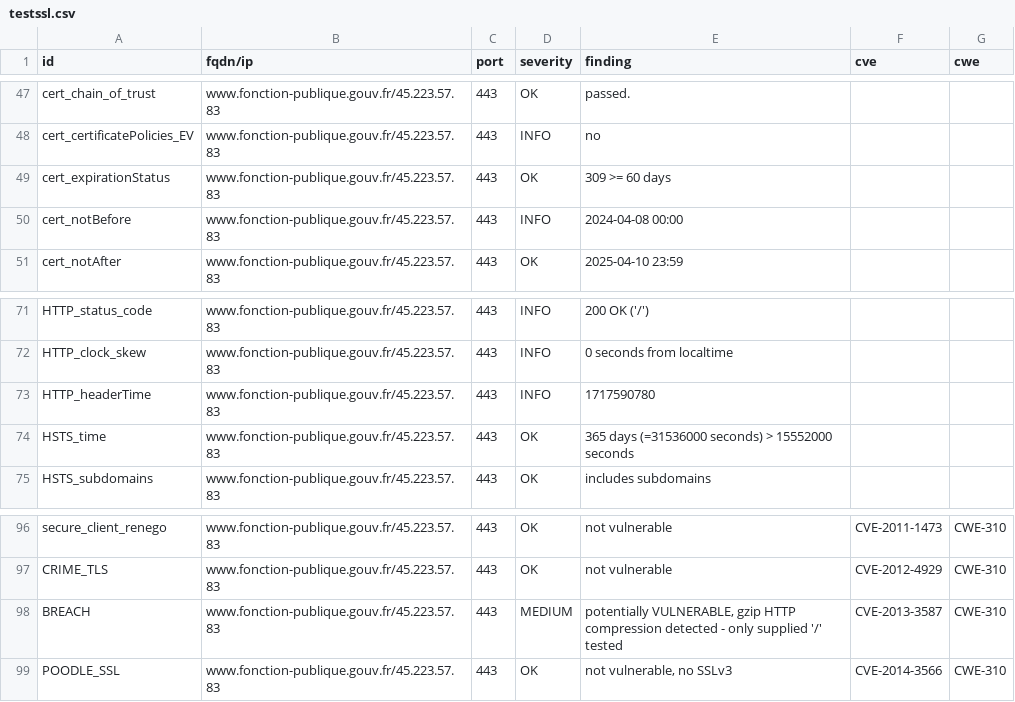
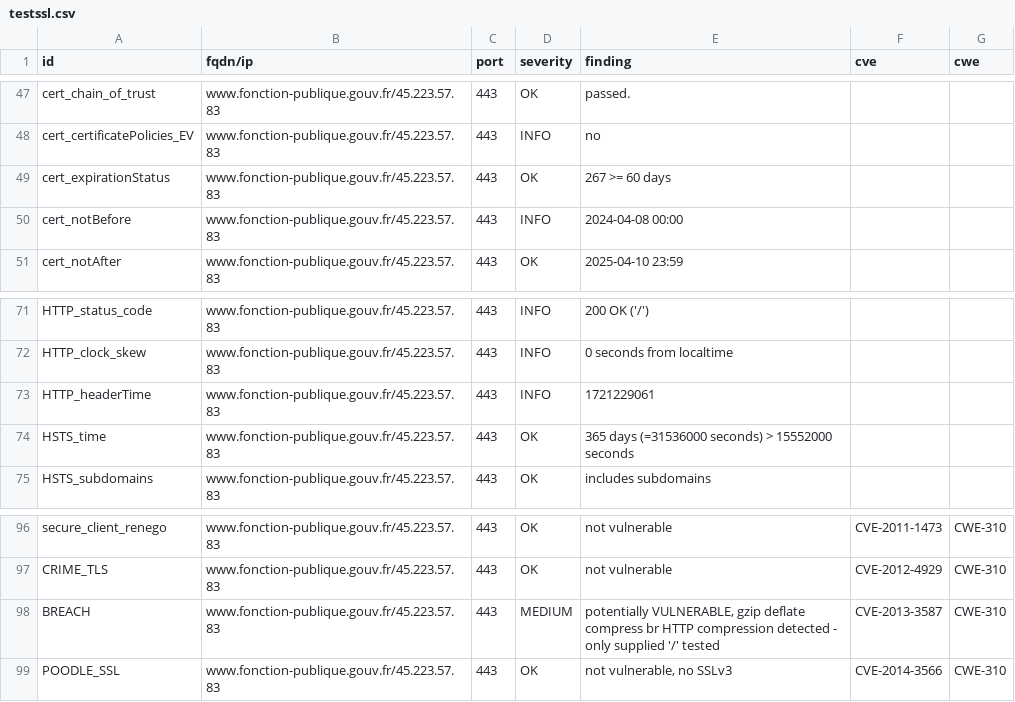
Before and after one commit to GKO-org/dashlordPrd4, a CSV file: results/aHR0cHM6Ly93d3cuZm9uY3Rpb24tcHVibGlxdWUuZ291di5mcg==/testssl.csv, drawn as a sheet; only a part is shown, gaps mark what is left out.

Commit message:
update: https://www.fonction-publique.gouv.fr

```diff
--- a/results/aHR0cHM6Ly93d3cuZm9uY3Rpb24tcHVibGlxdWUuZ291di5mcg==/testssl.csv
+++ b/results/aHR0cHM6Ly93d3cuZm9uY3Rpb24tcHVibGlxdWUuZ291di5mcg==/testssl.csv
@@ -48,3 +48,3 @@
 "cert_certificatePolicies_EV","www.fonction-publique.gouv.fr/45.223.57.83","443","INFO","no","",""
-"cert_expirationStatus","www.fonction-publique.gouv.fr/45.223.57.83","443","OK","309 >= 60 days","",""
+"cert_expirationStatus","www.fonction-publique.gouv.fr/45.223.57.83","443","OK","267 >= 60 days","",""
 "cert_notBefore","www.fonction-publique.gouv.fr/45.223.57.83","443","INFO","2024-04-08 00:00","",""
@@ -72,3 +72,3 @@
 "HTTP_clock_skew","www.fonction-publique.gouv.fr/45.223.57.83","443","INFO","0 seconds from localtime","",""
-"HTTP_headerTime","www.fonction-publique.gouv.fr/45.223.57.83","443","INFO","1717590780","",""
+"HTTP_headerTime","www.fonction-publique.gouv.fr/45.223.57.83","443","INFO","1721229061","",""
 "HSTS_time","www.fonction-publique.gouv.fr/45.223.57.83","443","OK","365 days (=31536000 seconds) > 15552000 seconds","",""
@@ -97,3 +97,3 @@
 "CRIME_TLS","www.fonction-publique.gouv.fr/45.223.57.83","443","OK","not vulnerable","CVE-2012-4929","CWE-310"
-"BREACH","www.fonction-publique.gouv.fr/45.223.57.83","443","MEDIUM","potentially VULNERABLE, gzip HTTP compression detected  - only supplied '/' tested","CVE-2013-3587","CWE-310"
+"BREACH","www.fonction-publique.gouv.fr/45.223.57.83","443","MEDIUM","potentially VULNERABLE, gzip deflate compress br HTTP compression detected  - only supplied '/' tested","CVE-2013-3587","CWE-310"
 "POODLE_SSL","www.fonction-publique.gouv.fr/45.223.57.83","443","OK","not vulnerable, no SSLv3","CVE-2014-3566","CWE-310"
```
Also changed, not shown: 10 other files.
